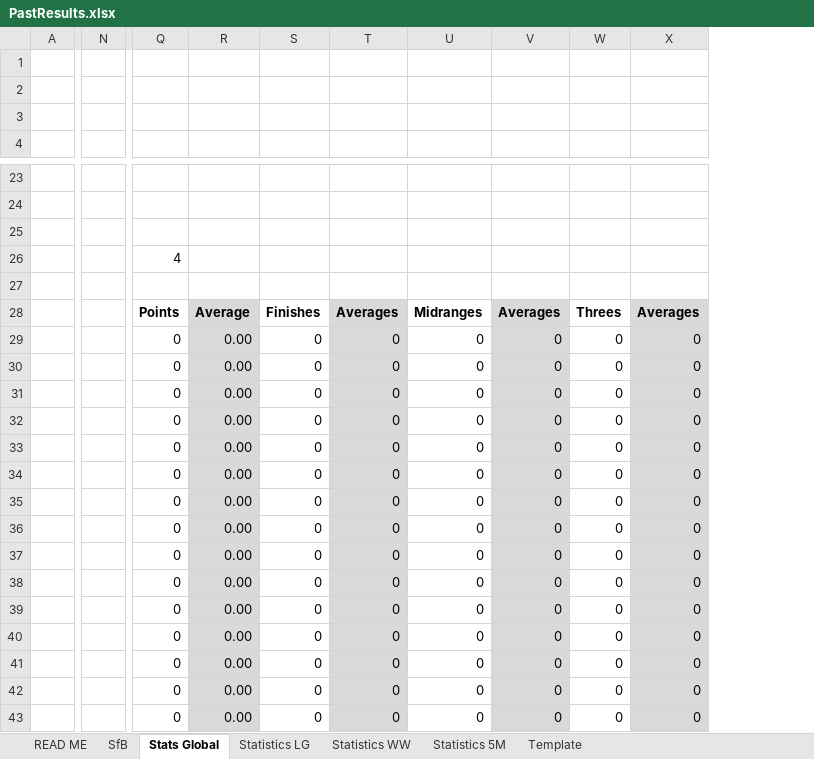
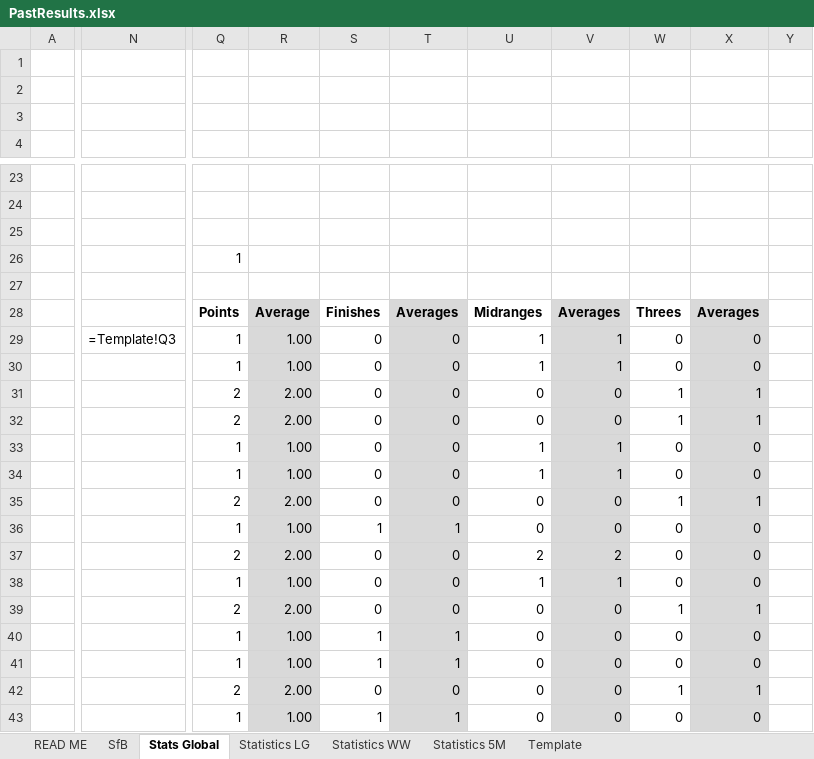
Before and after one commit to KingGoose20/TLTBO, an Excel workbook: Other Files/PastResults.xlsx, sheet Stats Global, drawn as a sheet; only a part is shown, gaps mark what is left out; values as stored, in another font and other column widths than the file's, no borders; charts and pictures and table styles not drawn; removed rows and columns are numbered as before the commit, all else as after; the diff covers the shown part only; the diff names each change by its address in the sheet, - before the commit and + after, or states it on an @@ line.

Commit message:
Stat Changes

```diff
--- a/Other Files/PastResults.xlsx (sheet Stats Global)
+++ b/Other Files/PastResults.xlsx (sheet Stats Global)
-column N, empty
+column N, row 29: =Template!Q3
-column Q, rows 26-43: 4 |  | Points | 0 | 0 | 0 | 0 | 0 | 0 | 0 | 0 | 0 | 0 | 0 | 0 | 0 | 0 | 0
-column R, rows 28-43: Average | 0.00 | 0.00 | 0.00 | 0.00 | 0.00 | 0.00 | 0.00 | 0.00 | 0.00 | 0.00 | 0.00 | 0.00 | 0.00 | 0.00 | 0.00
+column Q, rows 26-43: 1 |  | Points | 1 | 1 | 2 | 2 | 1 | 1 | 2 | 1 | 2 | 1 | 2 | 1 | 1 | 2 | 1
+column R, rows 28-43: Average | 1.00 | 1.00 | 2.00 | 2.00 | 1.00 | 1.00 | 2.00 | 1.00 | 2.00 | 1.00 | 2.00 | 1.00 | 1.00 | 2.00 | 1.00
+column Y, empty
-U29:U30: 0
+U29:U30: 1
-V29:V30: 0
+V29:V30: 1
-W31:W32: 0
+W31:W32: 1
-X31:X32: 0
+X31:X32: 1
-U33:U34: 0
+U33:U34: 1
-V33:V34: 0
+V33:V34: 1
-W35: 0
+W35: 1
-X35: 0
+X35: 1
-S36: 0
+S36: 1
-T36: 0
+T36: 1
-U37: 0
+U37: 2
-V37: 0
+V37: 2
-U38: 0
+U38: 1
-V38: 0
+V38: 1
-W39: 0
+W39: 1
-X39: 0
+X39: 1
-S40:S41: 0
+S40:S41: 1
-T40:T41: 0
+T40:T41: 1
-W42: 0
+W42: 1
-X42: 0
+X42: 1
-S43: 0
+S43: 1
-T43: 0
+T43: 1
```
Also changed, not shown: 17 added rows, 17 removed rows and 4 edited cells elsewhere in this sheet, sheet Statistics WW, sheet Statistics 5M, sheet Template, sheet Statistics LG, sheet SfB, formulas that keep their value, charts or pictures, 2 other files.
